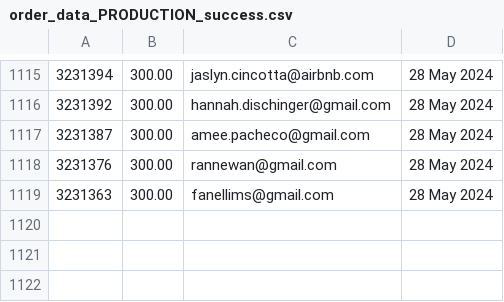
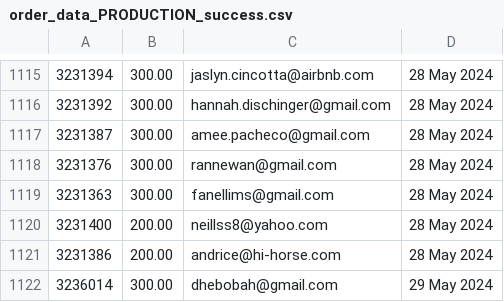
Before and after one commit to required777/TD-Testing-ffcsa_scripts, a CSV file: localline/data/order_data_PRODUCTION_success.csv, drawn as a sheet; only a part is shown, gaps mark what is left out; the diff names each change by its address in the sheet, - before the commit and + after, or states it on an @@ line.

Commit message:
Update data files

```diff
--- a/localline/data/order_data_PRODUCTION_success.csv
+++ b/localline/data/order_data_PRODUCTION_success.csv
+row 1120: 3231400 | 200.00 | neillss8@yahoo.com | 28 May 2024
+row 1121: 3231386 | 200.00 | andrice@hi-horse.com | 28 May 2024
+row 1122: 3236014 | 300.00 | dhebobah@gmail.com | 29 May 2024
```
Also changed, not shown: localline/data/order_data_PRODUCTION_fail.csv.
